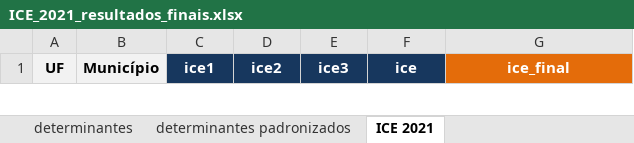
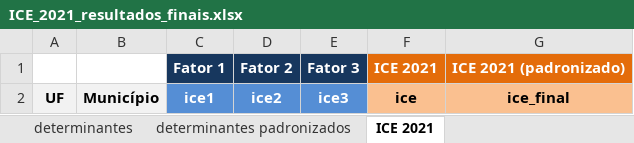
Before and after one commit to manginidouglas/ice2021, an Excel workbook: pca/ICE_2021_resultados_finais.xlsx, sheet ICE 2021, drawn as a sheet; only a part is shown; values as stored, in another font and other column widths than the file's, no borders; charts and pictures and conditional formats not drawn; addresses are those after the commit; the diff covers the shown part only; the diff names each change by its address in the sheet, - before the commit and + after, or states it on an @@ line.

```diff
--- a/pca/ICE_2021_resultados_finais.xlsx (sheet ICE 2021)
+++ b/pca/ICE_2021_resultados_finais.xlsx (sheet ICE 2021)
+row 1:  |  | Fator 1 | Fator 2 | Fator 3 | ICE 2021 | ICE 2021 (padronizado)
-C2:E2 fill: #17375E
+C2:E2 fill: #558ED5
-F2:G2 text colour: #FFFFFF
+F2:G2 text colour: black
-F2 fill: #17375E
+F2 fill: #FAC090
-G2 fill: #E46C0A
+G2 fill: #FAC090
```
Also changed, not shown: other rows of this sheet, sheet indicadores, sheet indicadores padronizados, sheet subdeterminantes padronizados, sheet subdeterminantes, sheet determinantes, sheet determinantes padronizados, other sheet tabs, charts or pictures.
